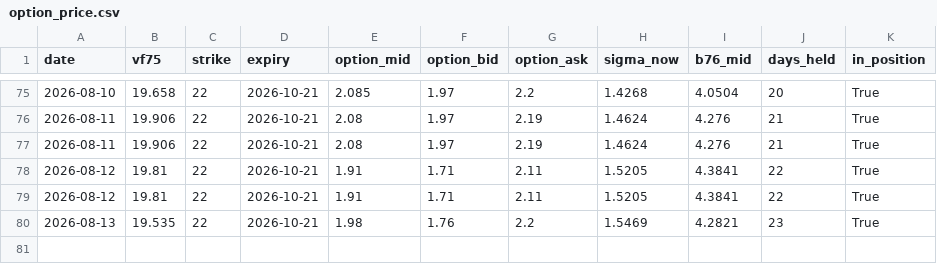
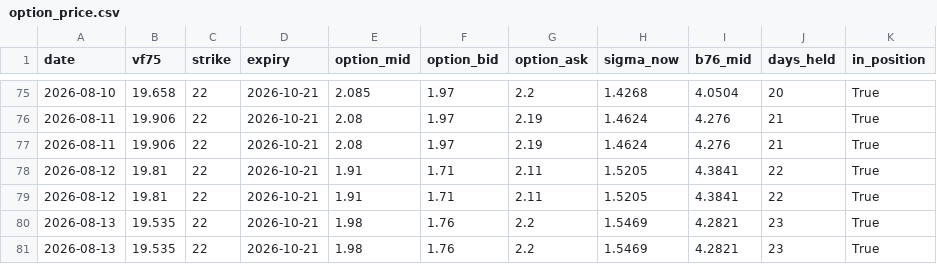
Before and after one commit to laimanto/VF75-strategy, a CSV file: data/option_price.csv, drawn as a sheet; only a part is shown, gaps mark what is left out; the diff names each change by its address in the sheet, - before the commit and + after, or states it on an @@ line.

```diff
--- a/data/option_price.csv
+++ b/data/option_price.csv
+row 81: 2026-08-13 | 19.535 | 22 | 2026-10-21 | 1.98 | 1.76 | 2.2 | 1.5469 | 4.2821 | 23 | True
```
Also changed, not shown: data/daily_log.csv, 1 other file.
